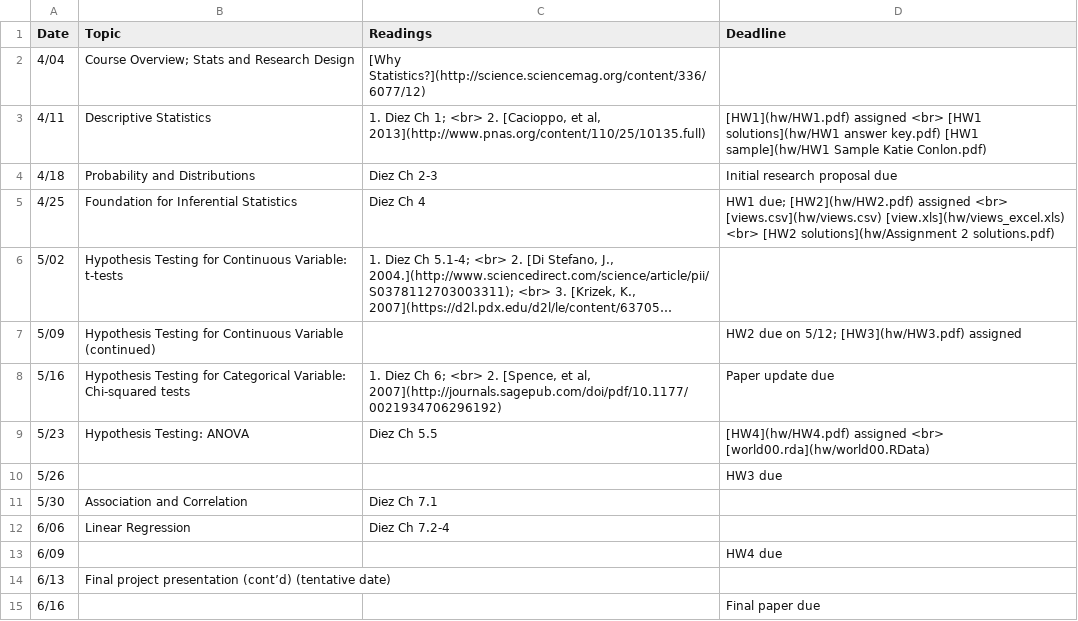
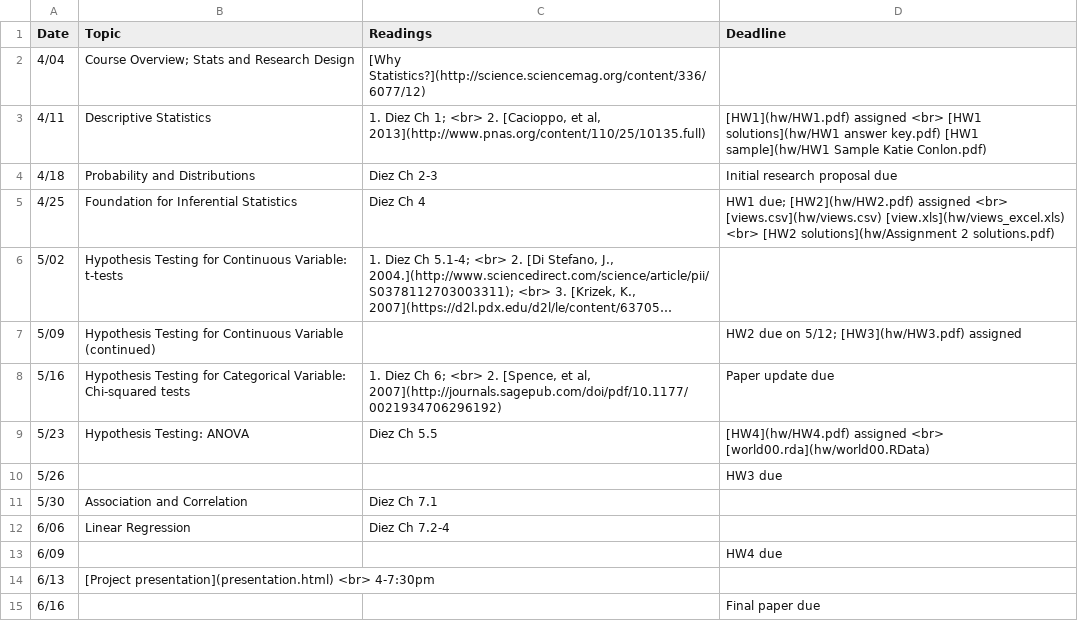
Before and after one commit to jamgreen/usp634.github.io, a CSV file: schedule.csv, drawn as a sheet; long unchanged cells end in ….

Commit message:
added guidance for project presentation

```diff
--- a/schedule.csv
+++ b/schedule.csv
@@ -13,3 +13,3 @@ Date| Topic| Readings| Deadline
 6/09| | | HW4 due
-6/13| Final project presentation (cont’d) (tentative date) ||
+6/13| [Project presentation](presentation.html) <br> 4-7:30pm ||
 6/16| | |Final paper due
```
Also changed, not shown: 3 other files.
